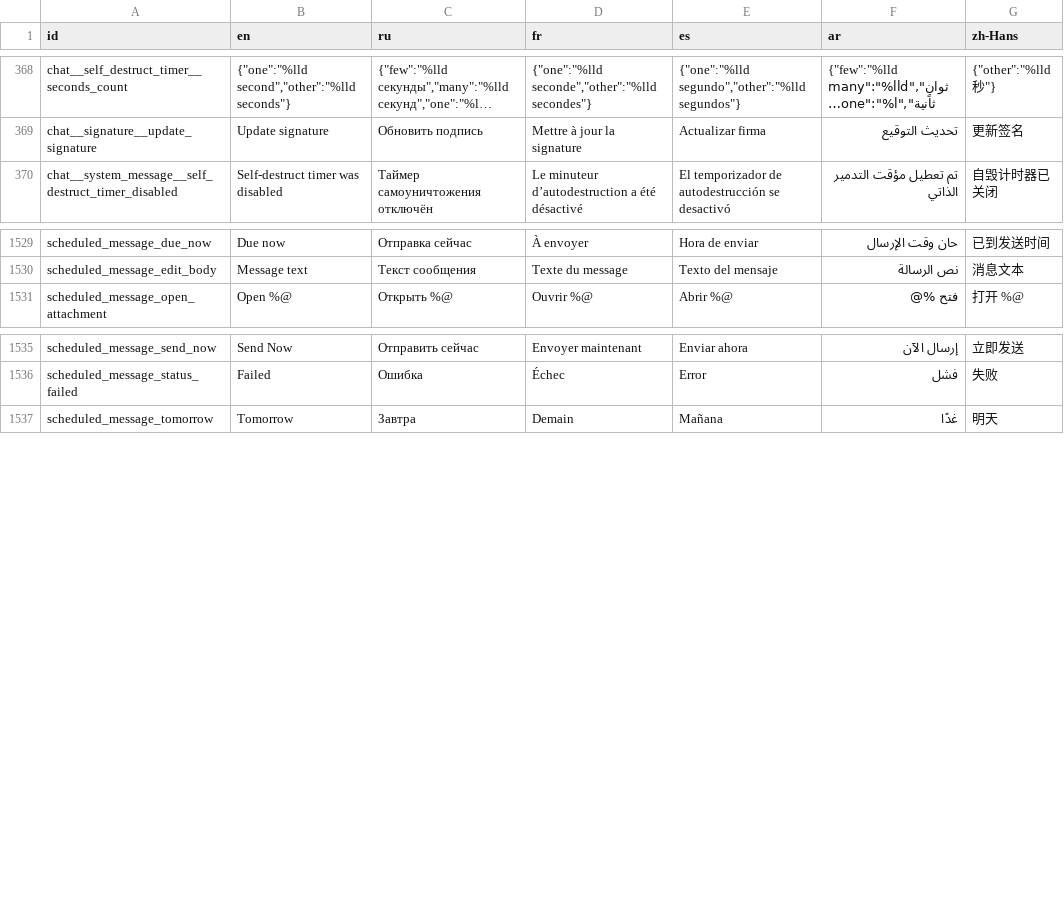
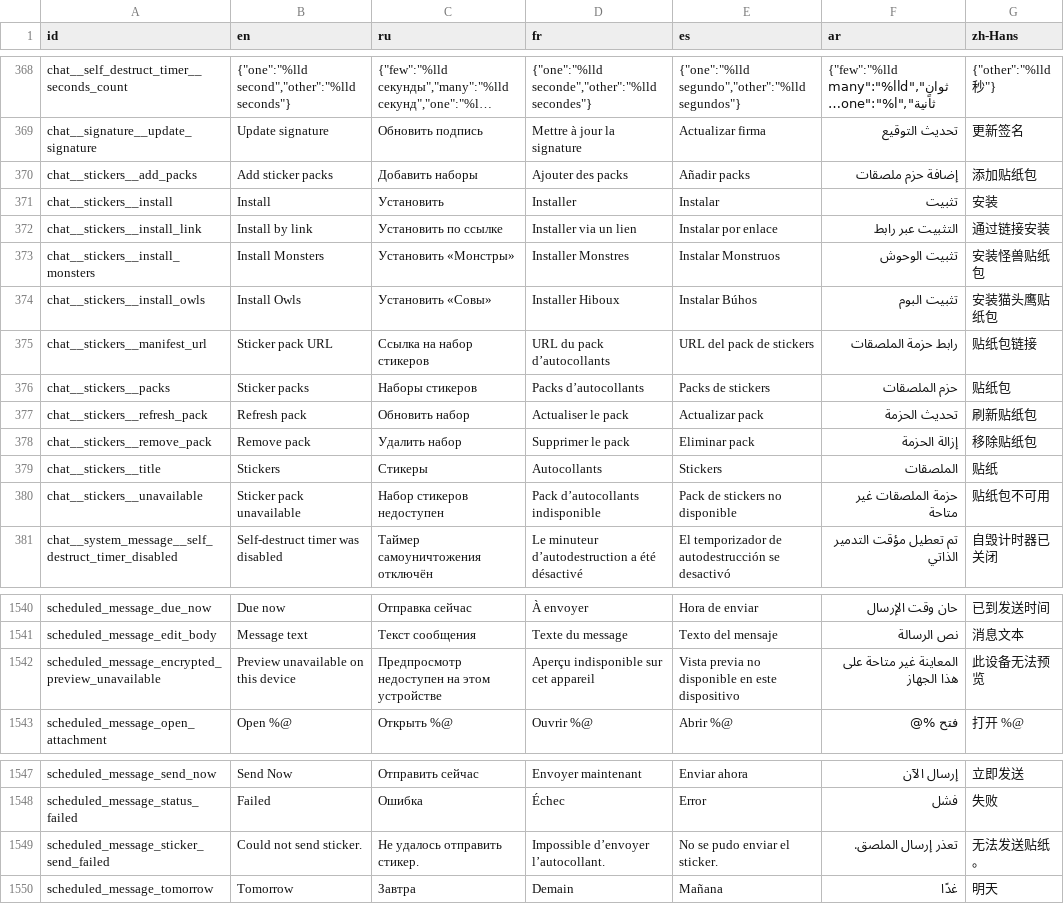
Before and after one commit to redsolution/xabber-ios, a CSV file: docs/localization/active-translations.csv, drawn as a sheet; only a part is shown, gaps mark what is left out; long unchanged cells end in …; the diff names each change by its address in the sheet, - before the commit and + after, or states it on an @@ line.

Commit message:
Support scheduled stickers and OMEMO2 on iOS

```diff
--- a/docs/localization/active-translations.csv
+++ b/docs/localization/active-translations.csv
+row 370: chat__stickers__add_packs | Add sticker packs | Добавить наборы | Ajouter des packs | Añadir packs | إضافة حزم ملصقات | 添加贴纸包
+row 371: chat__stickers__install | Install | Установить | Installer | Instalar | تثبيت | 安装
+row 372: chat__stickers__install_link | Install by link | Установить по ссылке | Installer via un lien | Instalar por enlace | التثبيت عبر رابط | 通过链接安装
+row 373: chat__stickers__install_monsters | Install Monsters | Установить «Монстры» | Installer Monstres | Instalar Monstruos | تثبيت الوحوش | 安装怪兽贴纸包
+row 374: chat__stickers__install_owls | Install Owls | Установить «Совы» | Installer Hiboux | Instalar Búhos | تثبيت البوم | 安装猫头鹰贴纸包
+row 375: chat__stickers__manifest_url | Sticker pack URL | Ссылка на набор стикеров | URL du pack d’autocollants | URL del pack de stickers | رابط حزمة الملصقات | 贴纸包链接
+row 376: chat__stickers__packs | Sticker packs | Наборы стикеров | Packs d’autocollants | Packs de stickers | حزم الملصقات | 贴纸包
+row 377: chat__stickers__refresh_pack | Refresh pack | Обновить набор | Actualiser le pack | Actualizar pack | تحديث الحزمة | 刷新贴纸包
+row 378: chat__stickers__remove_pack | Remove pack | Удалить набор | Supprimer le pack | Eliminar pack | إزالة الحزمة | 移除贴纸包
+row 379: chat__stickers__title | Stickers | Стикеры | Autocollants | Stickers | الملصقات | 贴纸
+row 380: chat__stickers__unavailable | Sticker pack unavailable | Набор стикеров недоступен | Pack d’autocollants indisponible | Pack de stickers no disponible | حزمة الملصقات غير متاحة | 贴纸包不可用
+row 1542: scheduled_message_encrypted_preview_unavailable | Preview unavailable on this device | Предпросмотр недоступен на этом устройстве | Aperçu indisponible sur cet appareil | Vista previa no disponible en este dispositivo | المعاينة غير متاحة على هذا الجهاز | 此设备无法预览
+row 1549: scheduled_message_sticker_send_failed | Could not send sticker. | Не удалось отправить стикер. | Impossible d’envoyer l’autocollant. | No se pudo enviar el sticker. | تعذر إرسال الملصق. | 无法发送贴纸。
```
Also changed, not shown: 41 other files.
